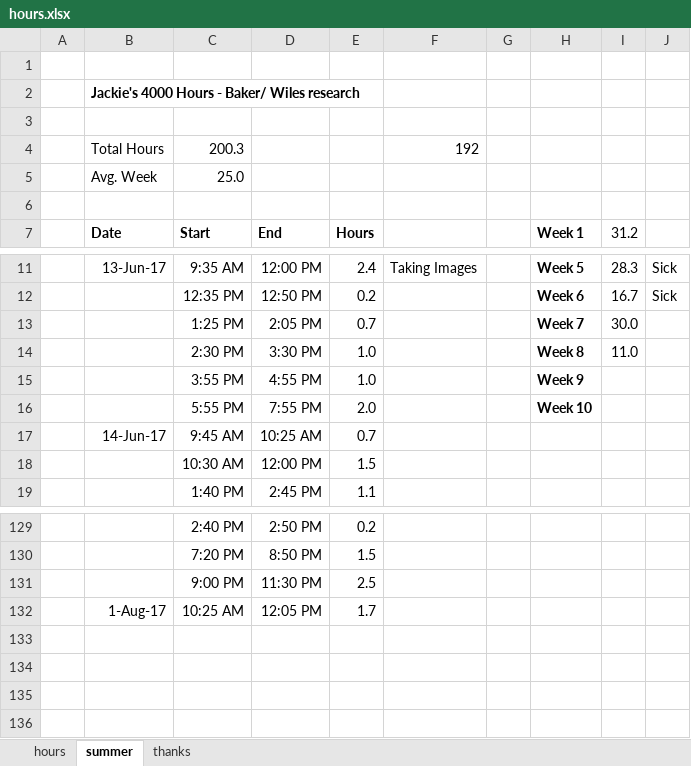
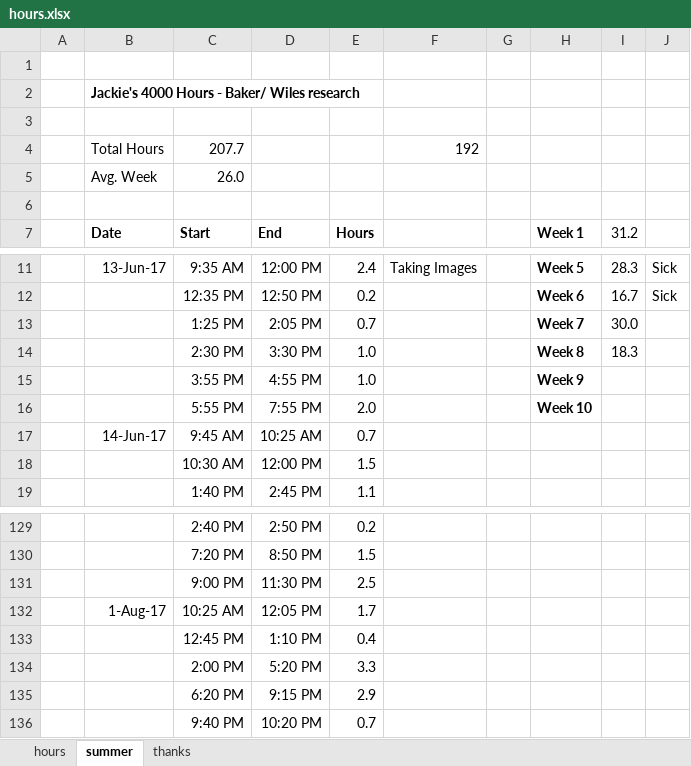
Before and after one commit to jLoven/hardness_test_area_detection, an Excel workbook: hours.xlsx, sheet summer, drawn as a sheet; only a part is shown, gaps mark what is left out; values as stored, in another font and other column widths than the file's, no borders; charts and pictures not drawn; the diff names each change by its address in the sheet, - before the commit and + after, or states it on an @@ line.

Commit message:
data

```diff
--- a/hours.xlsx (sheet summer)
+++ b/hours.xlsx (sheet summer)
-C4: 200.3
+C4: 207.7
-C5: 25.0
+C5: 26.0
-I14: 11.0
+I14: 18.3
+row 133:  |  | 12:45 PM | 1:10 PM | 0.4
+row 134:  |  | 2:00 PM | 5:20 PM | 3.3
+row 135:  |  | 6:20 PM | 9:15 PM | 2.9
+row 136:  |  | 9:40 PM | 10:20 PM | 0.7
```
Also changed, not shown: charts or pictures, data/data_error_analysis.xlsx, 2 other files.
